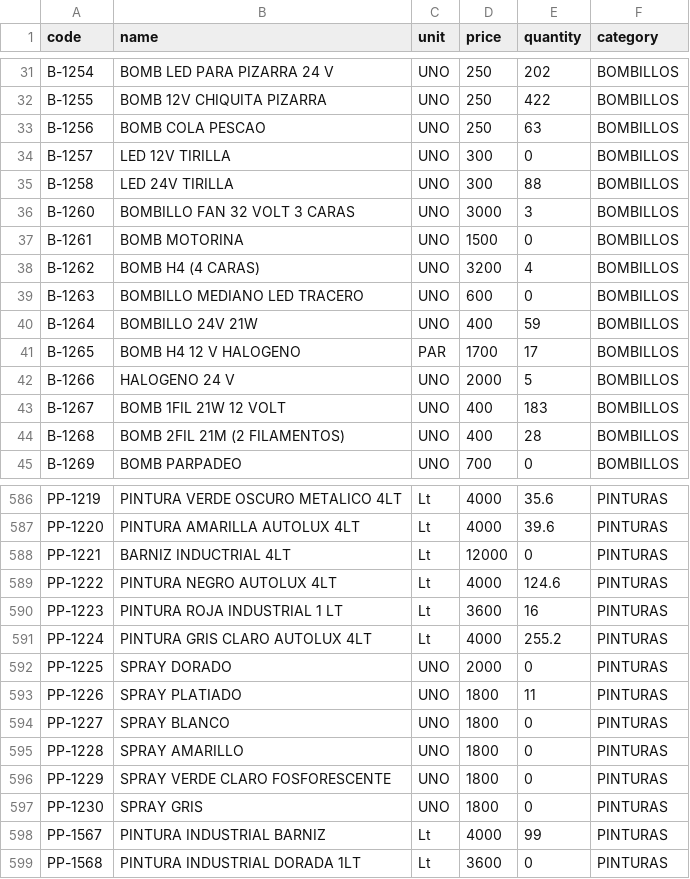
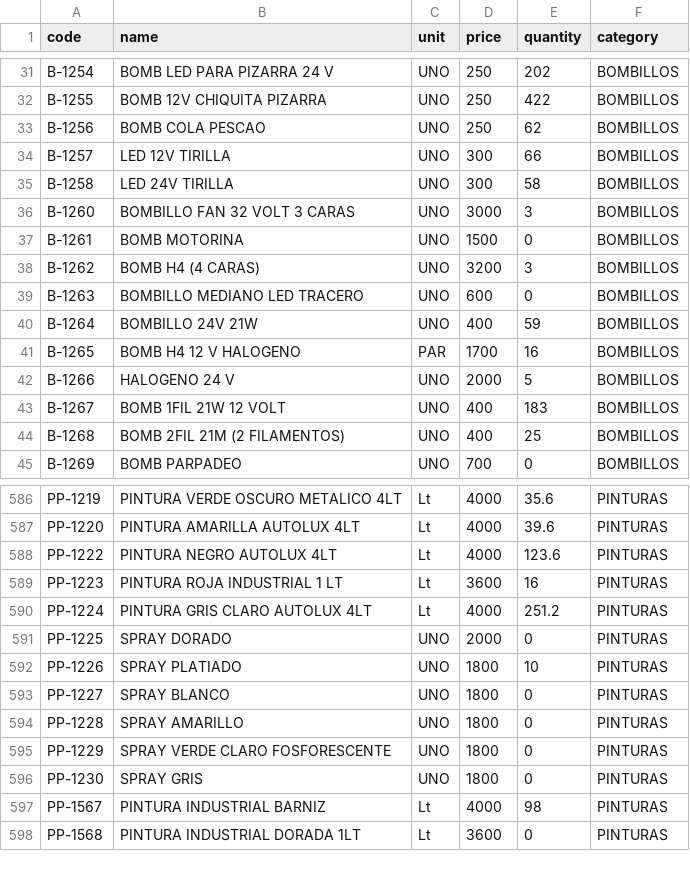
Before and after one commit to rodysmateo/mis-datos-EMA, a CSV file: productos.csv, drawn as a sheet; only a part is shown, gaps mark what is left out; the diff covers the shown part only.

```diff
--- a/productos.csv
+++ b/productos.csv
@@ -32,14 +32,14 @@ code,name,unit,price,quantity,category
 "B-1255","BOMB 12V CHIQUITA PIZARRA",UNO,"250",422,"BOMBILLOS",
-"B-1256","BOMB COLA PESCAO",UNO,"250",63,"BOMBILLOS",
-"B-1257","LED 12V TIRILLA",UNO,"300",0,"BOMBILLOS",
-"B-1258","LED 24V TIRILLA",UNO,"300",88,"BOMBILLOS",
+"B-1256","BOMB COLA PESCAO",UNO,"250",62,"BOMBILLOS",
+"B-1257","LED 12V TIRILLA",UNO,"300",66,"BOMBILLOS",
+"B-1258","LED 24V TIRILLA",UNO,"300",58,"BOMBILLOS",
 "B-1260","BOMBILLO FAN 32 VOLT 3 CARAS",UNO,"3000",3,"BOMBILLOS",
 "B-1261","BOMB MOTORINA",UNO,"1500",0,"BOMBILLOS",
-"B-1262","BOMB H4 (4 CARAS)",UNO,"3200",4,"BOMBILLOS",
+"B-1262","BOMB H4 (4 CARAS)",UNO,"3200",3,"BOMBILLOS",
 "B-1263","BOMBILLO MEDIANO LED TRACERO",UNO,"600",0,"BOMBILLOS",
 "B-1264","BOMBILLO 24V 21W",UNO,"400",59,"BOMBILLOS",
-"B-1265","BOMB H4  12 V HALOGENO",PAR,"1700",17,"BOMBILLOS",
+"B-1265","BOMB H4  12 V HALOGENO",PAR,"1700",16,"BOMBILLOS",
 "B-1266","HALOGENO 24 V",UNO,"2000",5,"BOMBILLOS",
 "B-1267","BOMB 1FIL 21W 12 VOLT",UNO,"400",183,"BOMBILLOS",
-"B-1268","BOMB 2FIL 21M (2 FILAMENTOS)",UNO,"400",28,"BOMBILLOS",
+"B-1268","BOMB 2FIL 21M (2 FILAMENTOS)",UNO,"400",25,"BOMBILLOS",
 "B-1269","BOMB PARPADEO",UNO,"700",0,"BOMBILLOS",
@@ -587,8 +587,7 @@ code,name,unit,price,quantity,category
 "PP-1220","PINTURA AMARILLA  AUTOLUX 4LT",Lt,"4000",39.6,"PINTURAS",
-"PP-1221","BARNIZ INDUCTRIAL 4LT",Lt,"12000",0,"PINTURAS",
-"PP-1222","PINTURA NEGRO  AUTOLUX 4LT",Lt,"4000",124.6,"PINTURAS",
+"PP-1222","PINTURA NEGRO  AUTOLUX 4LT",Lt,"4000",123.6,"PINTURAS",
 "PP-1223","PINTURA ROJA INDUSTRIAL 1 LT",Lt,"3600",16,"PINTURAS",
-"PP-1224","PINTURA GRIS CLARO  AUTOLUX 4LT",Lt,"4000",255.2,"PINTURAS",
+"PP-1224","PINTURA GRIS CLARO  AUTOLUX 4LT",Lt,"4000",251.2,"PINTURAS",
 "PP-1225","SPRAY DORADO",UNO,"2000",0,"PINTURAS",
-"PP-1226","SPRAY PLATIADO",UNO,"1800",11,"PINTURAS",
+"PP-1226","SPRAY PLATIADO",UNO,"1800",10,"PINTURAS",
 "PP-1227","SPRAY BLANCO",UNO,"1800",0,"PINTURAS",
@@ -597,3 +596,3 @@ code,name,unit,price,quantity,category
 "PP-1230","SPRAY GRIS",UNO,"1800",0,"PINTURAS",
-"PP-1567","PINTURA INDUSTRIAL BARNIZ",Lt,"4000",99,"PINTURAS",
+"PP-1567","PINTURA INDUSTRIAL BARNIZ",Lt,"4000",98,"PINTURAS",
 "PP-1568","PINTURA INDUSTRIAL DORADA 1LT",Lt,"3600",0,"PINTURAS",
```
Also changed, not shown: 15 added rows and 54 edited cells elsewhere in this file, ventas.csv.
